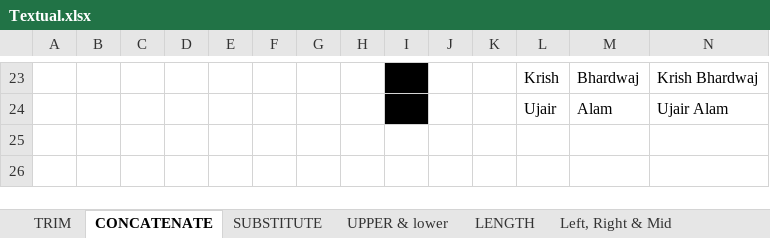
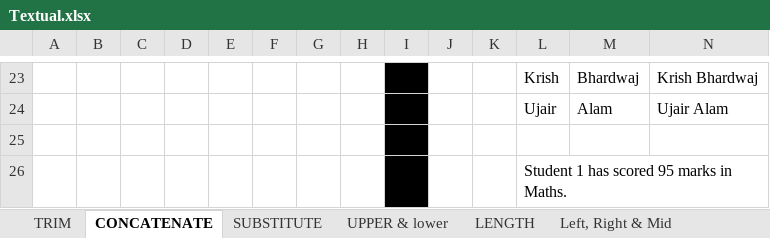
Before and after one commit to Asad945423/DC_DDS_02, an Excel workbook: Excel/3. Textual_Functions/Textual.xlsx, sheet CONCATENATE, drawn as a sheet; only a part is shown, gaps mark what is left out; values as stored, in another font and other column widths than the file's, no borders; the diff names each change by its address in the sheet, - before the commit and + after, or states it on an @@ line.

```diff
--- a/Excel/3. Textual_Functions/Textual.xlsx (sheet CONCATENATE)
+++ b/Excel/3. Textual_Functions/Textual.xlsx (sheet CONCATENATE)
+row 25: (empty)
+row 26:  |  |  |  |  |  |  |  |  |  |  | Student 1 has scored 95 marks in Maths.
```
Also changed, not shown: sheet SUBSTITUTE, formulas that keep their value, Excel/4. Dates/Dates.xlsx, Excel/5. Logical/logical.xlsx, 1 other file.
